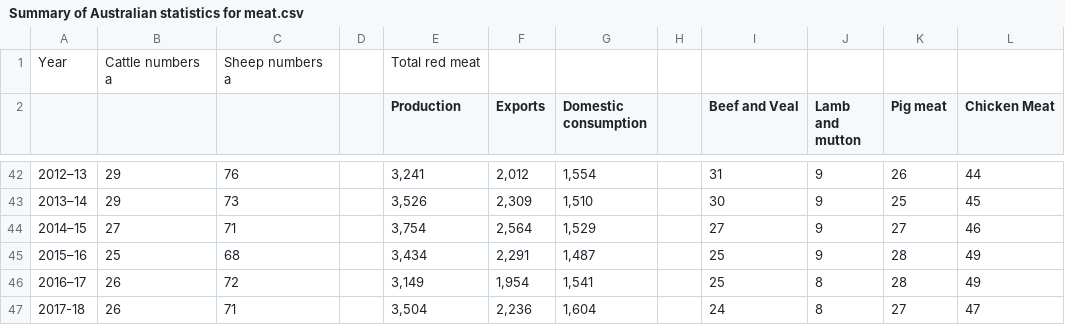
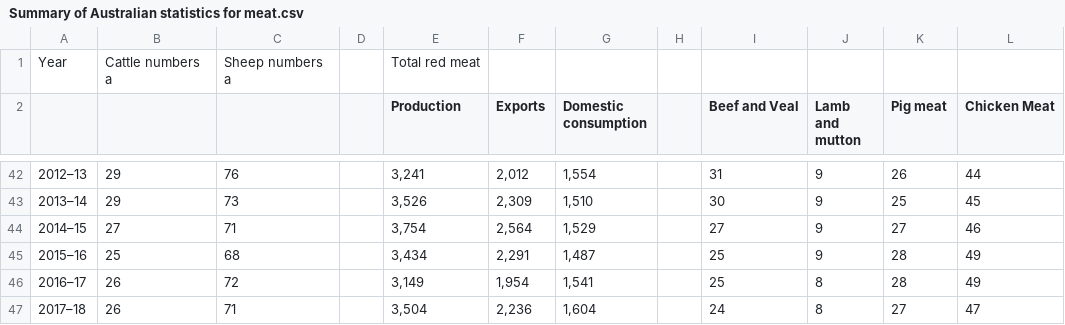
Before and after one commit to Sprettle/Are-we-still-in-love-with-red-meat, a CSV file: Resources/Summary of Australian statistics for meat.csv, drawn as a sheet; only a part is shown, gaps mark what is left out.

```diff
--- a/Resources/Summary of Australian statistics for meat.csv
+++ b/Resources/Summary of Australian statistics for meat.csv
@@ -46,2 +46,2 @@
 2016–17,26,72,,"3,149","1,954","1,541",,25,8,28,49
-2017-18,26,71,,"3,504","2,236","1,604",,24,8,27,47
+2017–18,26,71,,"3,504","2,236","1,604",,24,8,27,47
```
Also changed, not shown: 6 other files.
